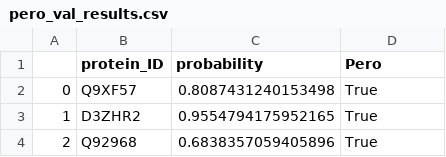
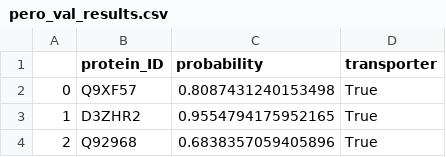
Before and after one commit to MarcoAnteghini/PortPred, a CSV file: peroxisomal_proteins_dataset/pero_val_results.csv, drawn as a sheet; only a part is shown.

Commit message:
Update pero_val_results.csv

```diff
--- a/peroxisomal_proteins_dataset/pero_val_results.csv
+++ b/peroxisomal_proteins_dataset/pero_val_results.csv
@@ -1,2 +1,2 @@
-,protein_ID,probability,Pero
+,protein_ID,probability,transporter
 0,Q9XF57,0.8087431240153498,True
```
